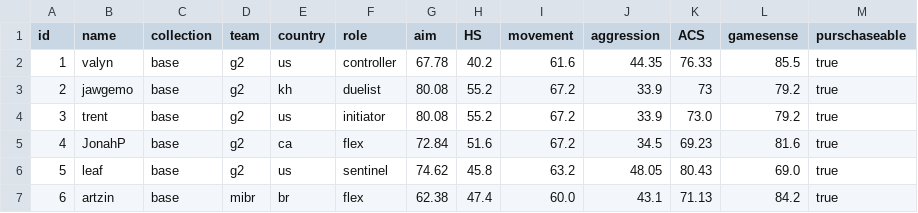
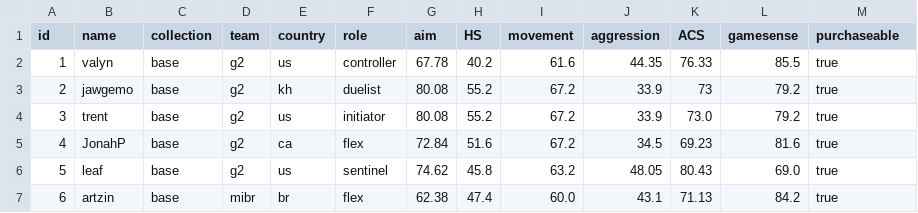
Before and after one commit to levisantosp/sabine, a CSV file: data.csv, drawn as a sheet; only a part is shown.

```diff
--- a/data.csv
+++ b/data.csv
@@ -1,2 +1,2 @@
-id,name,collection,team,country,role,aim,HS,movement,aggression,ACS,gamesense,purschaseable
+id,name,collection,team,country,role,aim,HS,movement,aggression,ACS,gamesense,purchaseable
 1,valyn,base,g2,us,controller,67.78,40.2,61.6,44.35,76.33,85.5,true
```
Also changed, not shown: 4 other files.
